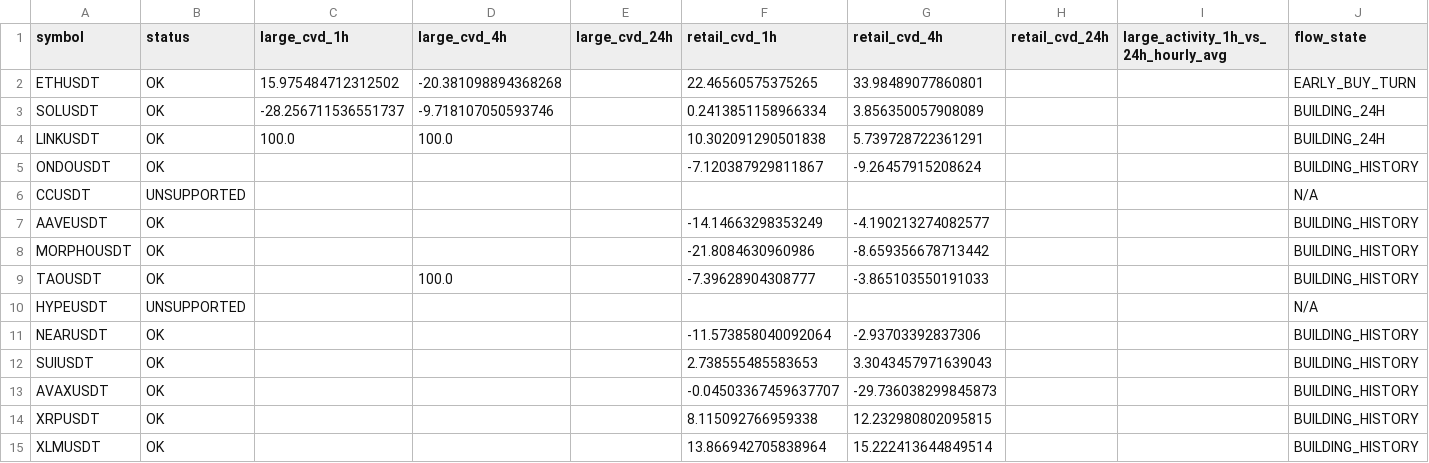
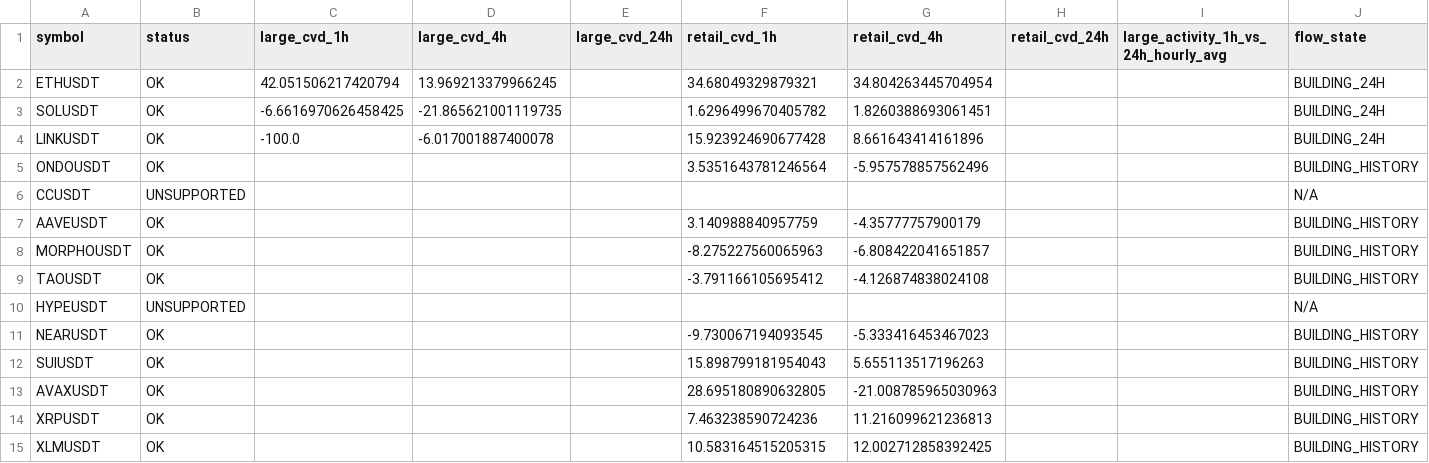
Before and after one commit to sovet12345688-debug/master-alt-cvd, a CSV file: live_flow/output/live_large_flow_summary.csv, drawn as a sheet; only a part is shown; the diff covers the shown part only.

```diff
--- a/live_flow/output/live_large_flow_summary.csv
+++ b/live_flow/output/live_large_flow_summary.csv
@@ -1,15 +1,15 @@
 symbol,status,large_cvd_1h,large_cvd_4h,large_cvd_24h,retail_cvd_1h,retail_cvd_4h,retail_cvd_24h,large_activity_1h_vs_24h_hourly_avg,flow_state
-ETHUSDT,OK,15.975484712312502,-20.381098894368268,,22.46560575375265,33.98489077860801,,,EARLY_BUY_TURN
-SOLUSDT,OK,-28.256711536551737,-9.718107050593746,,0.2413851158966334,3.856350057908089,,,BUILDING_24H
-LINKUSDT,OK,100.0,100.0,,10.302091290501838,5.739728722361291,,,BUILDING_24H
-ONDOUSDT,OK,,,,-7.120387929811867,-9.26457915208624,,,BUILDING_HISTORY
+ETHUSDT,OK,42.051506217420794,13.969213379966245,,34.68049329879321,34.804263445704954,,,BUILDING_24H
+SOLUSDT,OK,-6.6616970626458425,-21.865621001119735,,1.6296499670405782,1.8260388693061451,,,BUILDING_24H
+LINKUSDT,OK,-100.0,-6.017001887400078,,15.923924690677428,8.661643414161896,,,BUILDING_24H
+ONDOUSDT,OK,,,,3.5351643781246564,-5.957578857562496,,,BUILDING_HISTORY
 CCUSDT,UNSUPPORTED,,,,,,,,N/A
-AAVEUSDT,OK,,,,-14.14663298353249,-4.190213274082577,,,BUILDING_HISTORY
-MORPHOUSDT,OK,,,,-21.8084630960986,-8.659356678713442,,,BUILDING_HISTORY
-TAOUSDT,OK,,100.0,,-7.39628904308777,-3.865103550191033,,,BUILDING_HISTORY
+AAVEUSDT,OK,,,,3.140988840957759,-4.35777757900179,,,BUILDING_HISTORY
+MORPHOUSDT,OK,,,,-8.275227560065963,-6.808422041651857,,,BUILDING_HISTORY
+TAOUSDT,OK,,,,-3.791166105695412,-4.126874838024108,,,BUILDING_HISTORY
 HYPEUSDT,UNSUPPORTED,,,,,,,,N/A
-NEARUSDT,OK,,,,-11.573858040092064,-2.93703392837306,,,BUILDING_HISTORY
-SUIUSDT,OK,,,,2.738555485583653,3.3043457971639043,,,BUILDING_HISTORY
-AVAXUSDT,OK,,,,-0.04503367459637707,-29.736038299845873,,,BUILDING_HISTORY
-XRPUSDT,OK,,,,8.115092766959338,12.232980802095815,,,BUILDING_HISTORY
-XLMUSDT,OK,,,,13.866942705838964,15.222413644849514,,,BUILDING_HISTORY
+NEARUSDT,OK,,,,-9.730067194093545,-5.333416453467023,,,BUILDING_HISTORY
+SUIUSDT,OK,,,,15.898799181954043,5.655113517196263,,,BUILDING_HISTORY
+AVAXUSDT,OK,,,,28.695180890632805,-21.008785965030963,,,BUILDING_HISTORY
+XRPUSDT,OK,,,,7.463238590724236,11.216099621236813,,,BUILDING_HISTORY
+XLMUSDT,OK,,,,10.583164515205315,12.002712858392425,,,BUILDING_HISTORY
```
Also changed, not shown: 13 edited cells elsewhere in this file, live_flow/data/hourly_large_flow_bins.csv, 2 other files.
